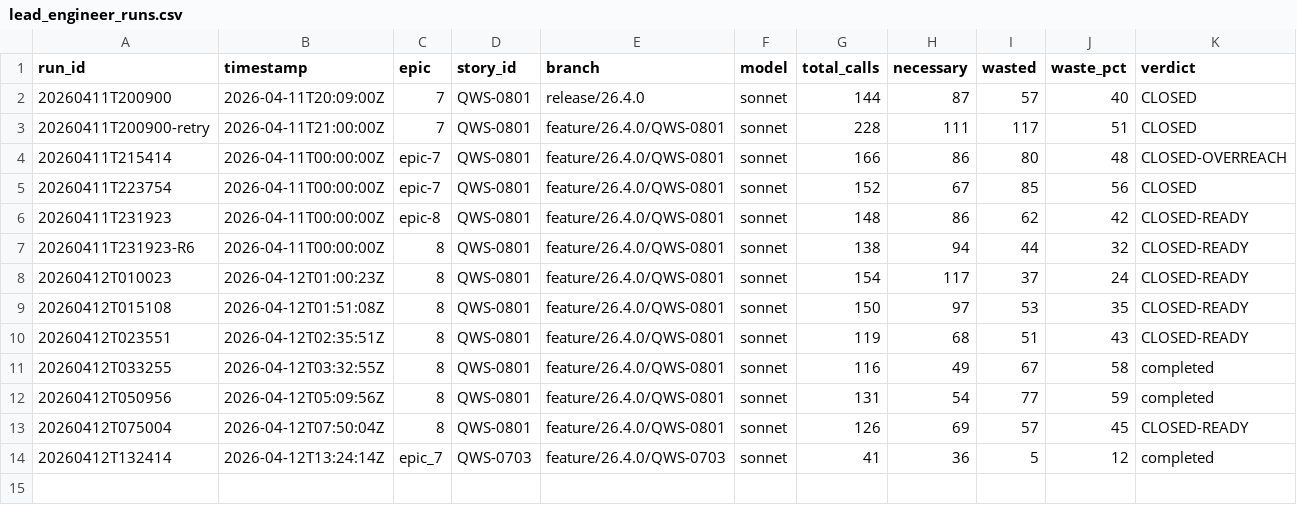
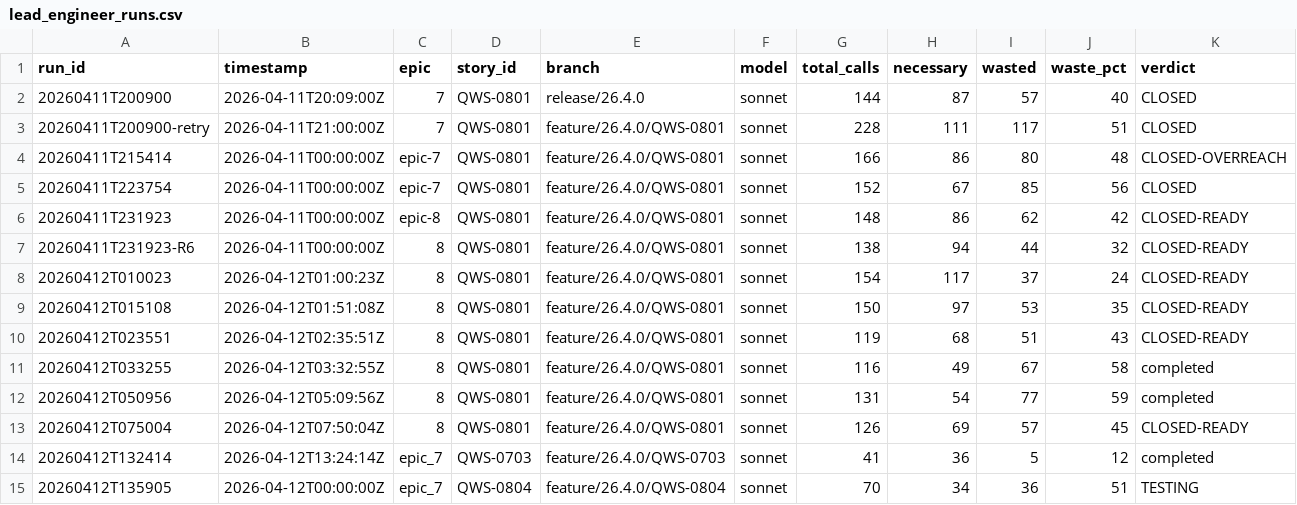
Before and after one commit to william-burks/QuantWorkstation, a CSV file: docs/agent-metrics/lead_engineer_runs.csv, drawn as a sheet; only a part is shown; rows hold the shown columns only; the diff names each change by its address in the sheet, - before the commit and + after, or states it on an @@ line.

```diff
--- a/docs/agent-metrics/lead_engineer_runs.csv
+++ b/docs/agent-metrics/lead_engineer_runs.csv
+row 15: 20260412T135905 | 2026-04-12T00:00:00Z | epic_7 | QWS-0804 | feature/26.4.0/QWS-0804 | sonnet | 70 | 34 | 36 | 51 | TESTING
```
Also changed, not shown: 2 other files.
